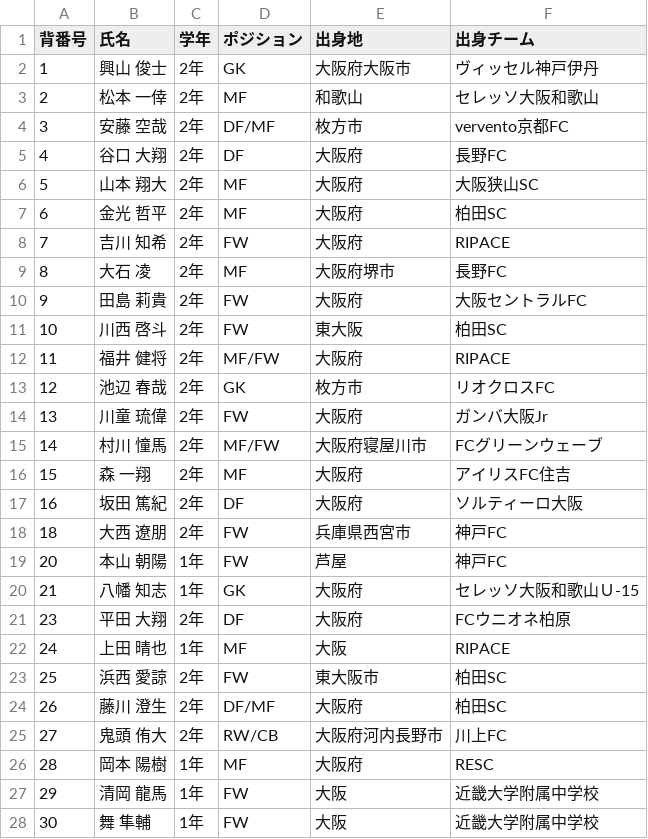
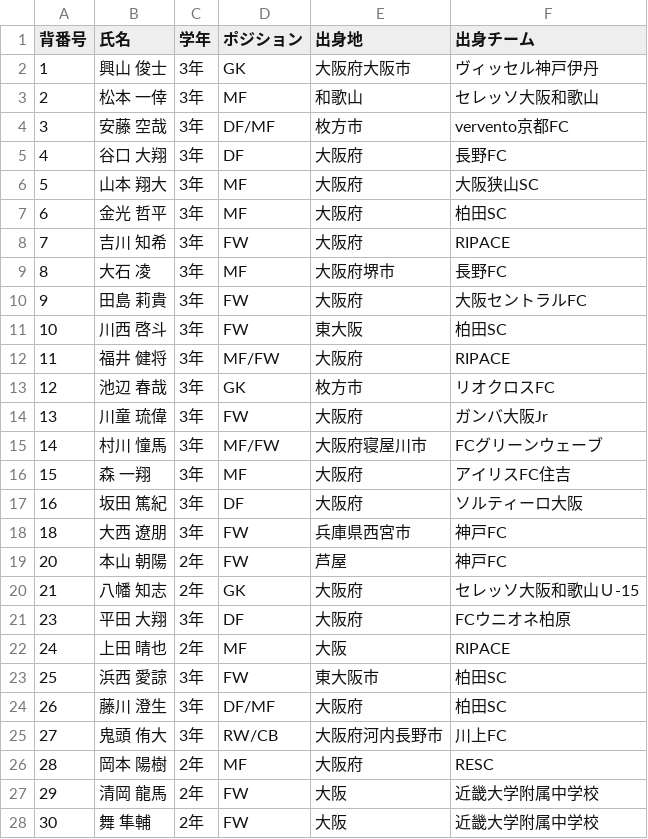
Before and after one commit to kinshuukai/members, a CSV file: members.csv, drawn as a sheet; only a part is shown; the diff covers the shown part only.

Commit message:
Add files via upload

```diff
--- a/members.csv
+++ b/members.csv
@@ -1,28 +1,28 @@
 背番号,氏名,学年,ポジション,出身地,出身チーム
-1,興山 俊士,2年,GK,大阪府大阪市,ヴィッセル神戸伊丹
-2,松本 一倖,2年,MF,和歌山,セレッソ大阪和歌山
-3,安藤 空哉,2年,DF/MF,枚方市,vervento京都FC
-4,谷口 大翔,2年,DF,大阪府,長野FC
-5,山本 翔大,2年,MF,大阪府,大阪狭山SC
-6,金光 哲平,2年,MF,大阪府,柏田SC
-7,吉川 知希,2年,FW,大阪府,RIPACE
-8,大石 凌,2年,MF,大阪府堺市,長野FC
-9,田島 莉貴,2年,FW,大阪府,大阪セントラルFC
-10,川西 啓斗,2年,FW,東大阪,柏田SC
-11,福井 健将,2年,MF/FW,大阪府,RIPACE
-12,池辺 春哉,2年,GK,枚方市,リオクロスFC
-13,川童 琉偉,2年,FW,大阪府,ガンバ大阪Jr
-14,村川 憧馬,2年,MF/FW,大阪府寝屋川市,FCグリーンウェーブ
-15,森 一翔,2年,MF,大阪府,アイリスFC住吉
-16,坂田 篤紀,2年,DF,大阪府,ソルティーロ大阪
-18,大西 遼朋,2年,FW,兵庫県西宮市,神戸FC
-20,本山 朝陽,1年,FW,芦屋,神戸FC
-21,八幡 知志,1年,GK,大阪府,セレッソ大阪和歌山Ｕ-15
-23,平田 大翔,2年,DF,大阪府,FCウニオネ柏原
-24,上田 晴也,1年,MF,大阪,RIPACE
-25,浜西 愛諒,2年,FW,東大阪市,柏田SC
-26,藤川 澄生,2年,DF/MF,大阪府,柏田SC
-27,鬼頭 侑大,2年,RW/CB,大阪府河内長野市,川上FC
-28,岡本 陽樹,1年,MF,大阪府,RESC
-29,清岡 龍馬,1年,FW,大阪,近畿大学附属中学校
-30,舞 隼輔,1年,FW,大阪,近畿大学附属中学校
+1,興山 俊士,3年,GK,大阪府大阪市,ヴィッセル神戸伊丹
+2,松本 一倖,3年,MF,和歌山,セレッソ大阪和歌山
+3,安藤 空哉,3年,DF/MF,枚方市,vervento京都FC
+4,谷口 大翔,3年,DF,大阪府,長野FC
+5,山本 翔大,3年,MF,大阪府,大阪狭山SC
+6,金光 哲平,3年,MF,大阪府,柏田SC
+7,吉川 知希,3年,FW,大阪府,RIPACE
+8,大石 凌,3年,MF,大阪府堺市,長野FC
+9,田島 莉貴,3年,FW,大阪府,大阪セントラルFC
+10,川西 啓斗,3年,FW,東大阪,柏田SC
+11,福井 健将,3年,MF/FW,大阪府,RIPACE
+12,池辺 春哉,3年,GK,枚方市,リオクロスFC
+13,川童 琉偉,3年,FW,大阪府,ガンバ大阪Jr
+14,村川 憧馬,3年,MF/FW,大阪府寝屋川市,FCグリーンウェーブ
+15,森 一翔,3年,MF,大阪府,アイリスFC住吉
+16,坂田 篤紀,3年,DF,大阪府,ソルティーロ大阪
+18,大西 遼朋,3年,FW,兵庫県西宮市,神戸FC
+20,本山 朝陽,2年,FW,芦屋,神戸FC
+21,八幡 知志,2年,GK,大阪府,セレッソ大阪和歌山Ｕ-15
+23,平田 大翔,3年,DF,大阪府,FCウニオネ柏原
+24,上田 晴也,2年,MF,大阪,RIPACE
+25,浜西 愛諒,3年,FW,東大阪市,柏田SC
+26,藤川 澄生,3年,DF/MF,大阪府,柏田SC
+27,鬼頭 侑大,3年,RW/CB,大阪府河内長野市,川上FC
+28,岡本 陽樹,2年,MF,大阪府,RESC
+29,清岡 龍馬,2年,FW,大阪,近畿大学附属中学校
+30,舞 隼輔,2年,FW,大阪,近畿大学附属中学校
```
Also changed, not shown: 106 edited cells elsewhere in this file.
